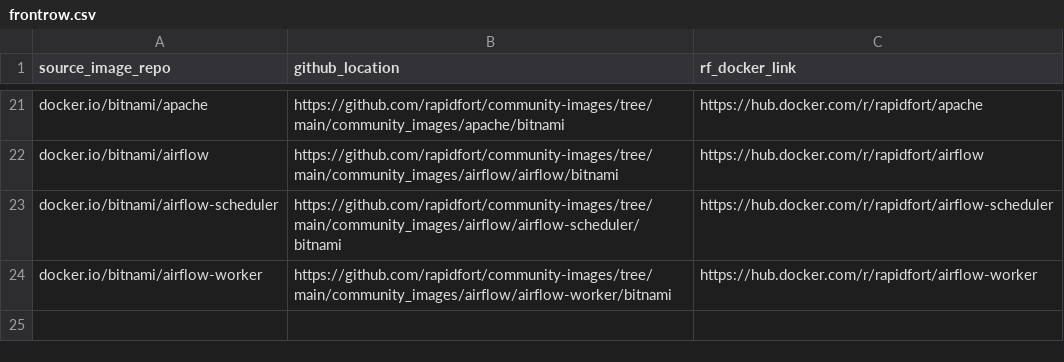
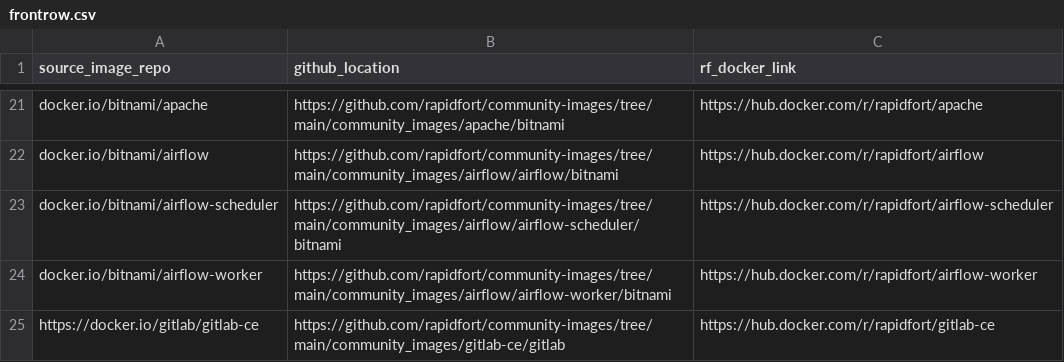
Before and after one commit to mridul549/community-images, a CSV file: frontrow.csv, drawn as a sheet; only a part is shown, gaps mark what is left out; the diff names each change by its address in the sheet, - before the commit and + after, or states it on an @@ line.

```diff
--- a/frontrow.csv
+++ b/frontrow.csv
+row 25: https://docker.io/gitlab/gitlab-ce | https://github.com/rapidfort/community-images/tree/main/community_images/gitlab-ce/gitlab | https://hub.docker.com/r/rapidfort/gitlab-ce
```
Also changed, not shown: 5 other files.
